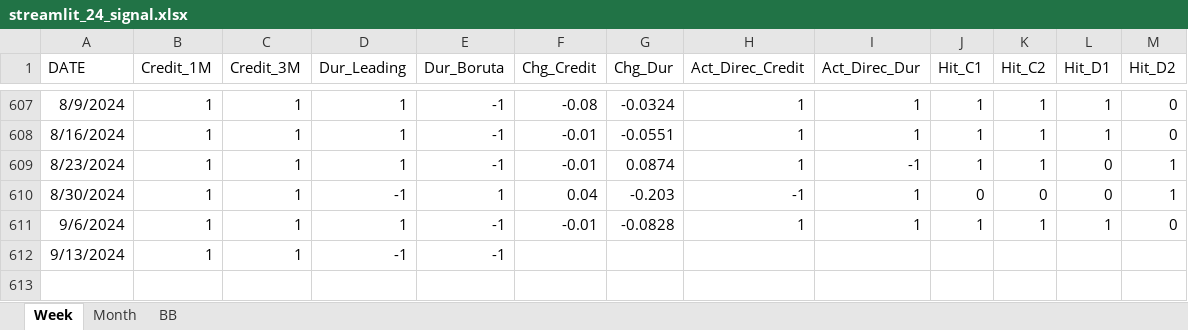
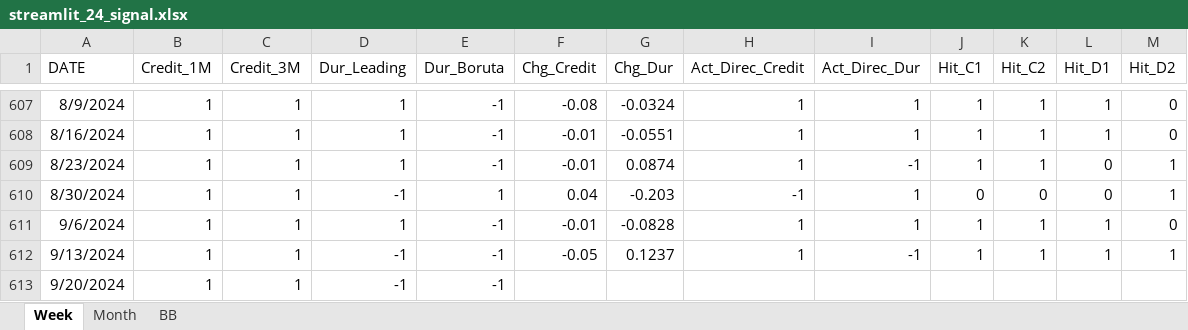
Before and after one commit to wogus337/quantamental, an Excel workbook: data/streamlit_24_signal.xlsx, sheet Week, drawn as a sheet; only a part is shown, gaps mark what is left out; values as stored, in another font and other column widths than the file's, no borders; addresses are those after the commit; the diff names each change by its address in the sheet, - before the commit and + after, or states it on an @@ line.

Commit message:
Add files via upload

```diff
--- a/data/streamlit_24_signal.xlsx (sheet Week)
+++ b/data/streamlit_24_signal.xlsx (sheet Week)
+row 612: 9/13/2024 | 1 | 1 | -1 | -1 | -0.05 | 0.1237 | 1 | -1 | 1 | 1 | 1 | 1
-A613 (DATE): 9/13/2024
+A613 (DATE): 9/20/2024
```
Also changed, not shown: sheet BB.
